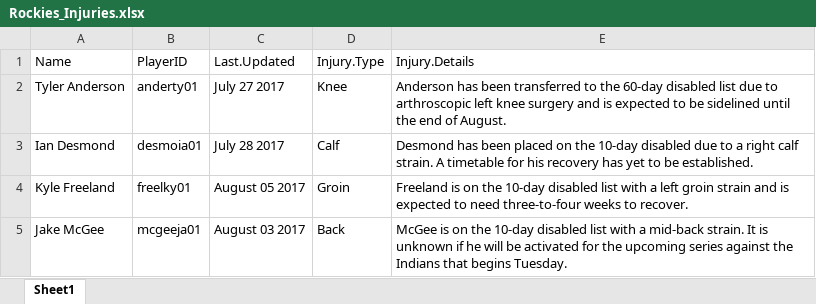
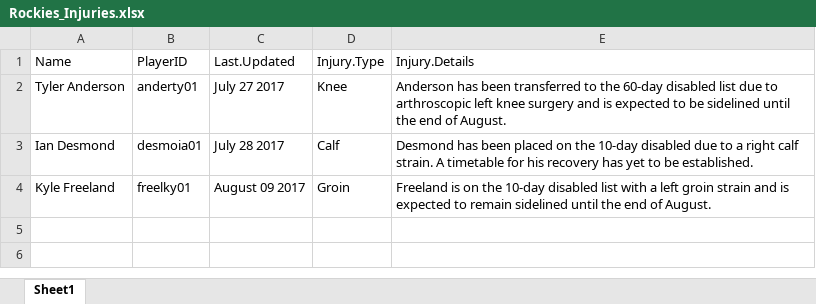
Before and after one commit to jdreed1954/Rockies, an Excel workbook: data/Rockies_Injuries.xlsx, sheet Sheet1, drawn as a sheet; values as stored, in another font and other column widths than the file's, no borders; the diff names each change by its address in the sheet, - before the commit and + after, or states it on an @@ line.

Commit message:
Checkin of Week19 newsletter.

```diff
--- a/data/Rockies_Injuries.xlsx (sheet Sheet1)
+++ b/data/Rockies_Injuries.xlsx (sheet Sheet1)
-C4: August 05 2017
+C4: August 09 2017
-E4: …expected to need three-to-four weeks to recover.
+E4: …expected to remain sidelined until the end of August.
-row 5: Jake McGee | mcgeeja01 | August 03 2017 | Back | McGee is on the 10-day disabled list with a mid-back strain. It is unknown if he will be activated for the upcoming series against the Indians that begins Tuesday.
```
Also changed, not shown: 10 other files.
